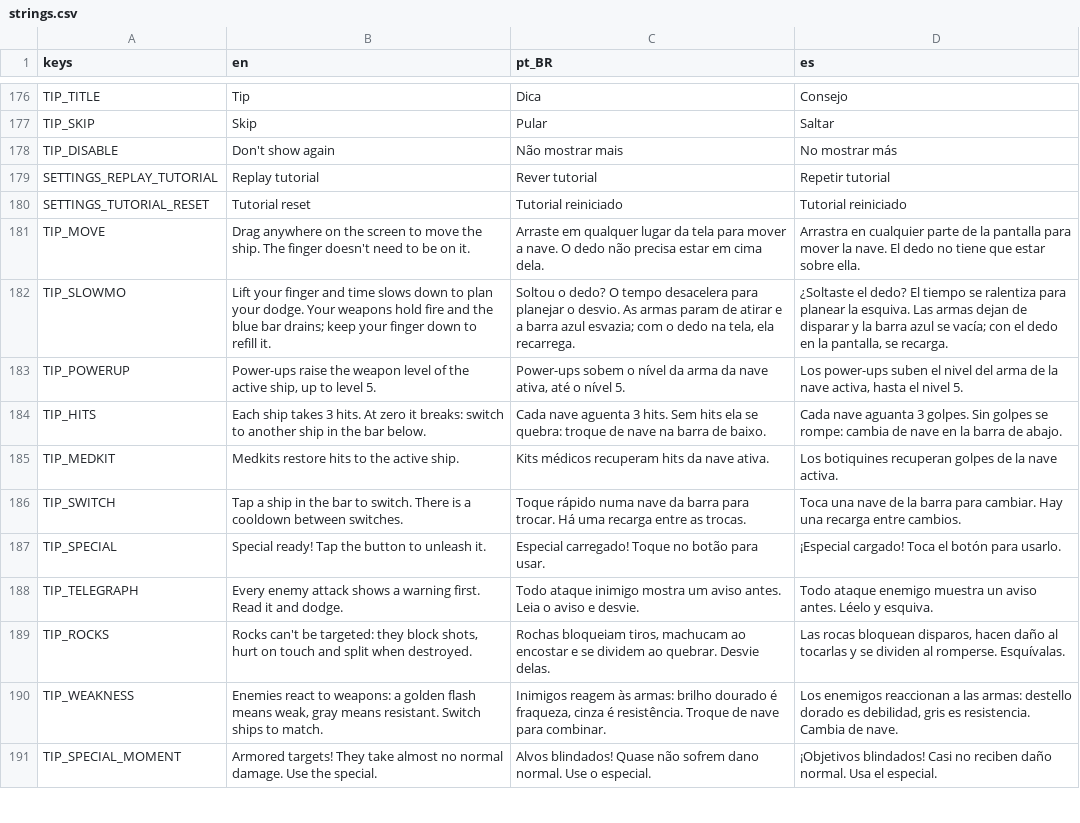
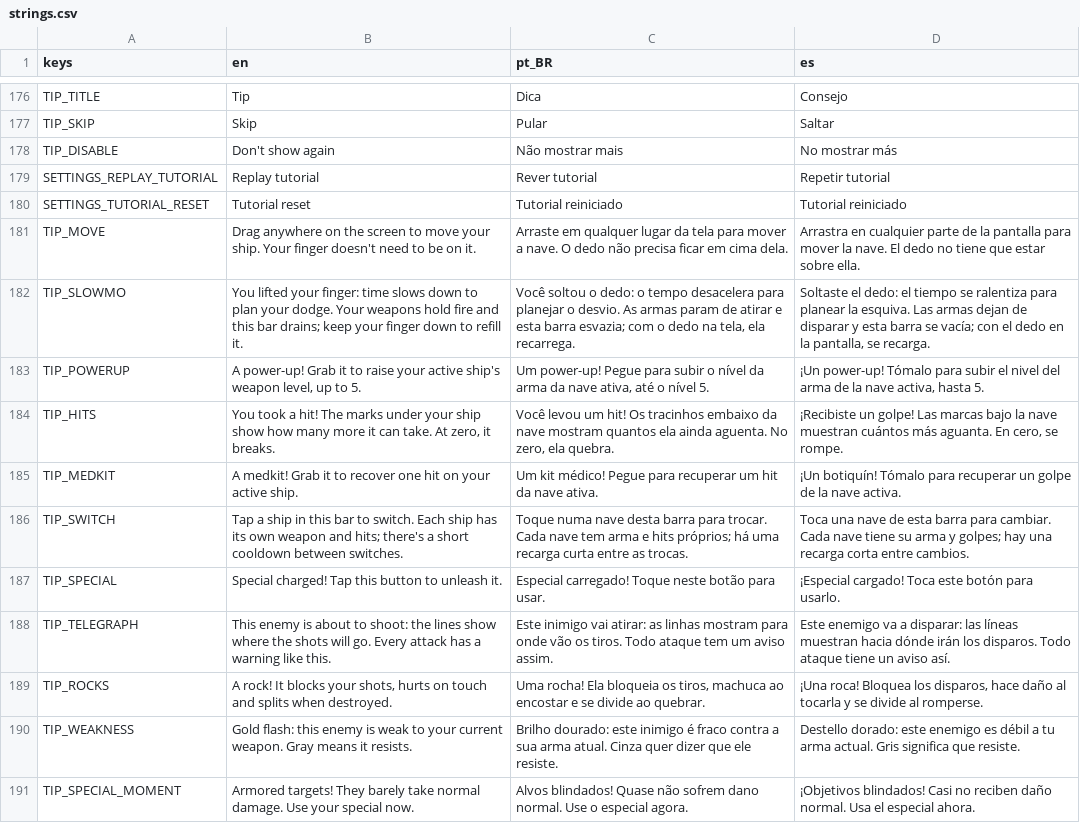
Before and after one commit to GDPonsoni/Nucleon-Squad-3D, a CSV file: data/i18n/strings.csv, drawn as a sheet; only a part is shown, gaps mark what is left out; the diff covers the shown part only; the diff names each change by its address in the sheet, - before the commit and + after, or states it on an @@ line.

```diff
--- a/data/i18n/strings.csv
+++ b/data/i18n/strings.csv
-B181 (en): …to move the ship. The finger doesn't…
+B181 (en): …to move your ship. Your finger doesn't…
-C181 (pt_BR): …não precisa estar em cima…
+C181 (pt_BR): …não precisa ficar em cima…
-B182 (en): Lift your finger and time slows down to plan your dodge. Your weapons hold fire and the blue bar drains;…
+B182 (en): You lifted your finger: time slows down to plan your dodge. Your weapons hold fire and this bar drains;…
-C182 (pt_BR): Soltou o dedo? O tempo desacelera para planejar o desvio. As armas param de atirar e a barra azul esvazia; com…
+C182 (pt_BR): Você soltou o dedo: o tempo desacelera para planejar o desvio. As armas param de atirar e esta barra esvazia; com…
-D182 (es): ¿Soltaste el dedo? El tiempo se ralentiza para planear la esquiva. Las armas dejan de disparar y la barra azul se vacía;…
+D182 (es): Soltaste el dedo: el tiempo se ralentiza para planear la esquiva. Las armas dejan de disparar y esta barra se vacía;…
-B183 (en): Power-ups raise the weapon level of the active ship, up to level 5.
+B183 (en): A power-up! Grab it to raise your active ship's weapon level, up to 5.
-C183 (pt_BR): Power-ups sobem o nível…
+C183 (pt_BR): Um power-up! Pegue para subir o nível…
-D183 (es): Los power-ups suben el nivel del arma de la nave activa, hasta el nivel 5.
+D183 (es): ¡Un power-up! Tómalo para subir el nivel del arma de la nave activa, hasta 5.
-B184 (en): Each ship takes 3 hits. At zero it breaks: switch to another ship in the bar below.
+B184 (en): You took a hit! The marks under your ship show how many more it can take. At zero, it breaks.
-C184 (pt_BR): Cada nave aguenta 3 hits. Sem hits ela se quebra: troque de nave na barra de baixo.
+C184 (pt_BR): Você levou um hit! Os tracinhos embaixo da nave mostram quantos ela ainda aguenta. No zero, ela quebra.
-D184 (es): Cada nave aguanta 3 golpes. Sin golpes se rompe: cambia de nave en la barra de abajo.
+D184 (es): ¡Recibiste un golpe! Las marcas bajo la nave muestran cuántos más aguanta. En cero, se rompe.
-B185 (en): Medkits restore hits to the active ship.
+B185 (en): A medkit! Grab it to recover one hit on your active ship.
-C185 (pt_BR): Kits médicos recuperam hits da nave…
+C185 (pt_BR): Um kit médico! Pegue para recuperar um hit da nave…
-D185 (es): Los botiquines recuperan golpes de la…
+D185 (es): ¡Un botiquín! Tómalo para recuperar un golpe de la…
-B186 (en): …ship in the bar to switch. There is a cooldown between…
+B186 (en): …ship in this bar to switch. Each ship has its own weapon and hits; there's a short cooldown between…
-C186 (pt_BR): Toque rápido numa nave da barra para trocar. Há uma recarga entre as…
+C186 (pt_BR): Toque numa nave desta barra para trocar. Cada nave tem arma e hits próprios; há uma recarga curta entre as…
-D186 (es): …nave de la barra para cambiar. Hay una recarga entre cambios.
+D186 (es): …nave de esta barra para cambiar. Cada nave tiene su arma y golpes; hay una recarga corta entre cambios.
-B187 (en): Special ready! Tap the button to…
+B187 (en): Special charged! Tap this button to…
-C187 (pt_BR): …carregado! Toque no botão para…
+C187 (pt_BR): …carregado! Toque neste botão para…
-D187 (es): …cargado! Toca el botón para…
+D187 (es): …cargado! Toca este botón para…
-B188 (en): Every enemy attack shows a warning first. Read it and dodge.
+B188 (en): This enemy is about to shoot: the lines show where the shots will go. Every attack has a warning like this.
-C188 (pt_BR): Todo ataque inimigo mostra um aviso antes. Leia o aviso e desvie.
+C188 (pt_BR): Este inimigo vai atirar: as linhas mostram para onde vão os tiros. Todo ataque tem um aviso assim.
-D188 (es): Todo ataque enemigo muestra un aviso antes. Léelo y esquiva.
+D188 (es): Este enemigo va a disparar: las líneas muestran hacia dónde irán los disparos. Todo ataque tiene un aviso así.
-B189 (en): Rocks can't be targeted: they block shots, hurt on touch and split when destroyed.
+B189 (en): A rock! It blocks your shots, hurts on touch and splits when destroyed.
-C189 (pt_BR): Rochas bloqueiam tiros, machucam ao encostar e se dividem ao quebrar. Desvie delas.
+C189 (pt_BR): Uma rocha! Ela bloqueia os tiros, machuca ao encostar e se divide ao quebrar.
-D189 (es): Las rocas bloquean disparos, hacen daño al tocarlas y se dividen al romperse. Esquívalas.
+D189 (es): ¡Una roca! Bloquea los disparos, hace daño al tocarla y se divide al romperse.
-B190 (en): Enemies react to weapons: a golden flash means weak, gray means resistant. Switch ships to match.
+B190 (en): Gold flash: this enemy is weak to your current weapon. Gray means it resists.
-C190 (pt_BR): Inimigos reagem às armas: brilho dourado é fraqueza, cinza é resistência. Troque de nave para combinar.
+C190 (pt_BR): Brilho dourado: este inimigo é fraco contra a sua arma atual. Cinza quer dizer que ele resiste.
-D190 (es): Los enemigos reaccionan a las armas: destello dorado es debilidad, gris es resistencia. Cambia de nave.
+D190 (es): Destello dorado: este enemigo es débil a tu arma actual. Gris significa que resiste.
-B191 (en): …targets! They take almost no normal damage. Use the special.
+B191 (en): …targets! They barely take normal damage. Use your special now.
-C191 (pt_BR): …Use o especial.
+C191 (pt_BR): …Use o especial agora.
-D191 (es): …Usa el especial.
+D191 (es): …Usa el especial ahora.
```
Also changed, not shown: 4 added rows and 6 edited cells elsewhere in this file, 17 other files.
